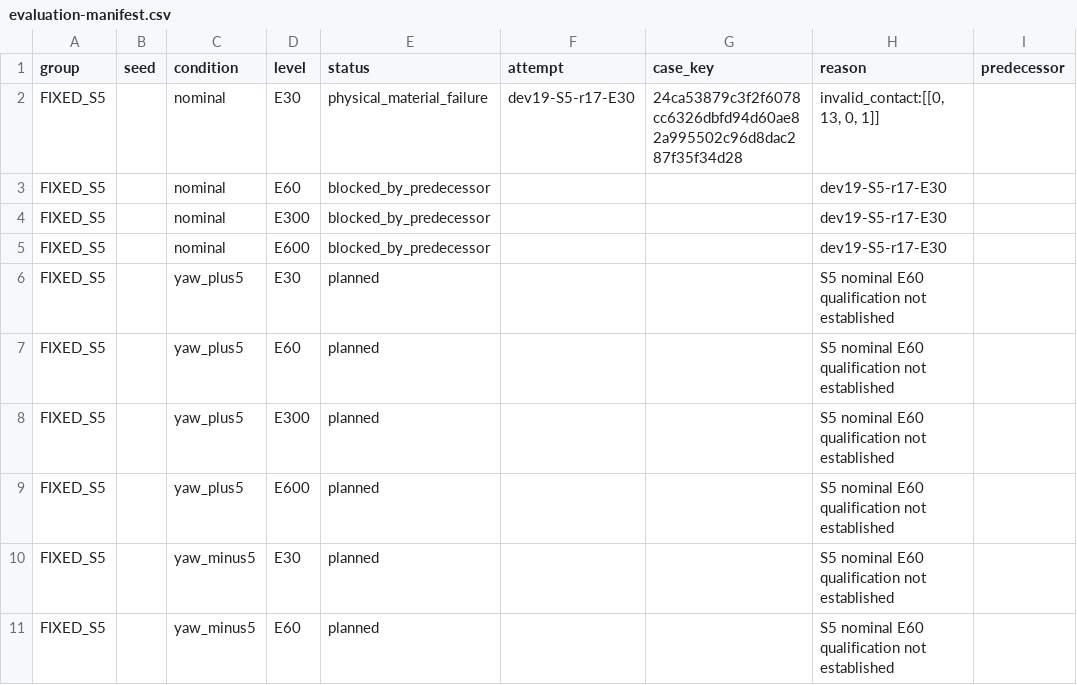
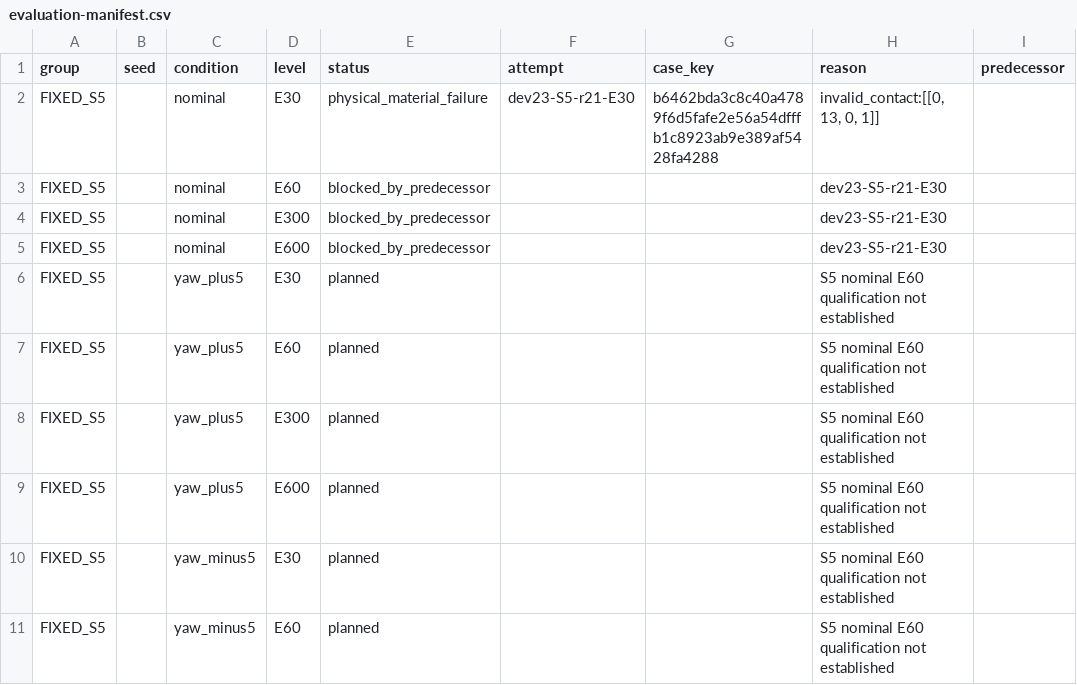
Before and after one commit to kaiwen123-yang/MCP-RL, a CSV file: results/terrain_memory/simulation/tm-s1-go2-material-continuation-r11/evaluation-manifest.csv, drawn as a sheet; only a part is shown.

```diff
--- a/results/terrain_memory/simulation/tm-s1-go2-material-continuation-r11/evaluation-manifest.csv
+++ b/results/terrain_memory/simulation/tm-s1-go2-material-continuation-r11/evaluation-manifest.csv
@@ -1,6 +1,6 @@
 group,seed,condition,level,status,attempt,case_key,reason,predecessor
-FIXED_S5,,nominal,E30,physical_material_failure,dev19-S5-r17-E30,24ca53879c3f2f6078cc6326dbfd94d60ae82a995502c96d8dac287f35f34d28,"invalid_contact:[[0, 13, 0, 1]]",
-FIXED_S5,,nominal,E60,blocked_by_predecessor,,,dev19-S5-r17-E30,
-FIXED_S5,,nominal,E300,blocked_by_predecessor,,,dev19-S5-r17-E30,
-FIXED_S5,,nominal,E600,blocked_by_predecessor,,,dev19-S5-r17-E30,
+FIXED_S5,,nominal,E30,physical_material_failure,dev23-S5-r21-E30,b6462bda3c8c40a4789f6d5fafe2e56a54dfffb1c8923ab9e389af5428fa4288,"invalid_contact:[[0, 13, 0, 1]]",
+FIXED_S5,,nominal,E60,blocked_by_predecessor,,,dev23-S5-r21-E30,
+FIXED_S5,,nominal,E300,blocked_by_predecessor,,,dev23-S5-r21-E30,
+FIXED_S5,,nominal,E600,blocked_by_predecessor,,,dev23-S5-r21-E30,
 FIXED_S5,,yaw_plus5,E30,planned,,,S5 nominal E60 qualification not established,
```
Also changed, not shown: results/terrain_memory/simulation/tm-s1-go2-material-continuation-r11/case-highest-stage.csv, results/terrain_memory/simulation/tm-s1-go2-material-continuation-r11/episodes.csv, 24 other files.
